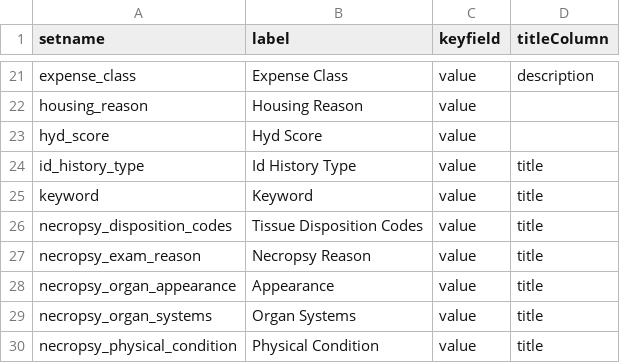
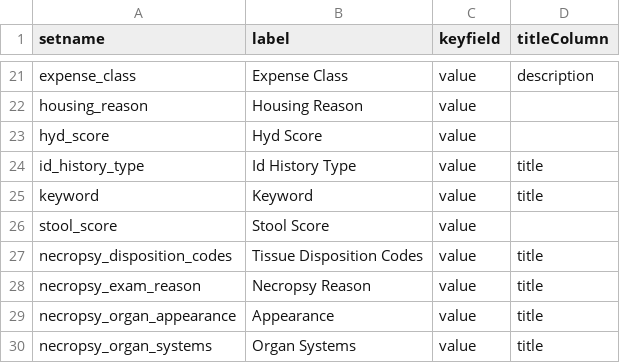
Before and after one commit to LabKey/nircEHRModules, a TSV file: nirc_ehr/resources/data/lookup_sets.tsv, drawn as a sheet; only a part is shown, gaps mark what is left out; the shorter side is filled out with more unchanged rows.

Commit message:
correct import of lookups data

```diff
--- a/nirc_ehr/resources/data/lookup_sets.tsv
+++ b/nirc_ehr/resources/data/lookup_sets.tsv
@@ -25,2 +25,3 @@ id_history_type	Id History Type	value	title
 keyword	Keyword	value	title
+stool_score	Stool Score	value
 necropsy_disposition_codes	Tissue Disposition Codes	value	title
```
Also changed, not shown: 1 other file.
